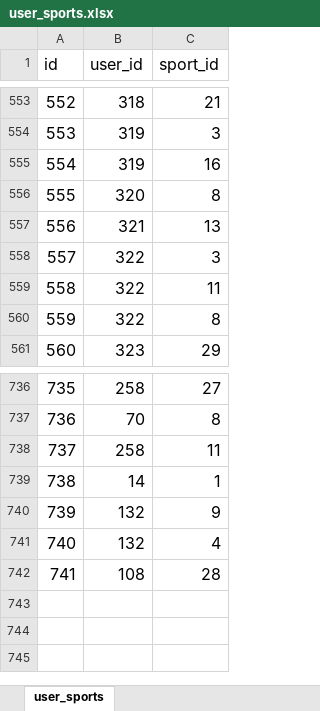
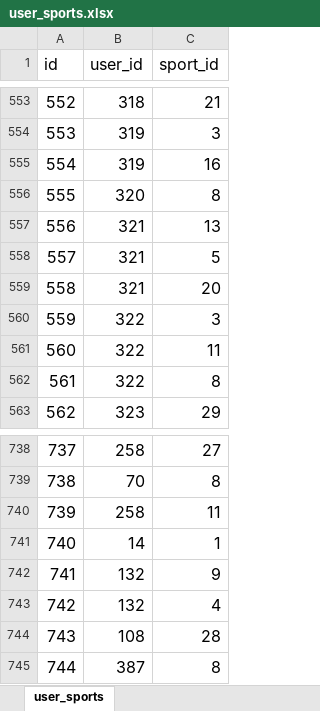
Before and after one commit to glennljs/eusoff, an Excel workbook: database/seeds/user_sports.xlsx, sheet user_sports, drawn as a sheet; only a part is shown, gaps mark what is left out; values as stored, in another font and other column widths than the file's, no borders; addresses are those after the commit; the diff names each change by its address in the sheet, - before the commit and + after, or states it on an @@ line.

```diff
--- a/database/seeds/user_sports.xlsx (sheet user_sports)
+++ b/database/seeds/user_sports.xlsx (sheet user_sports)
+row 558: 557 | 321 | 5
+row 559: 558 | 321 | 20
@@ column A (id) renumbered between rows 560 and 744 @@
+row 745: 744 | 387 | 8
```
Also changed, not shown: database/seeds/numbers.xlsx, database/seeds/users.xlsx, 1 other file.
